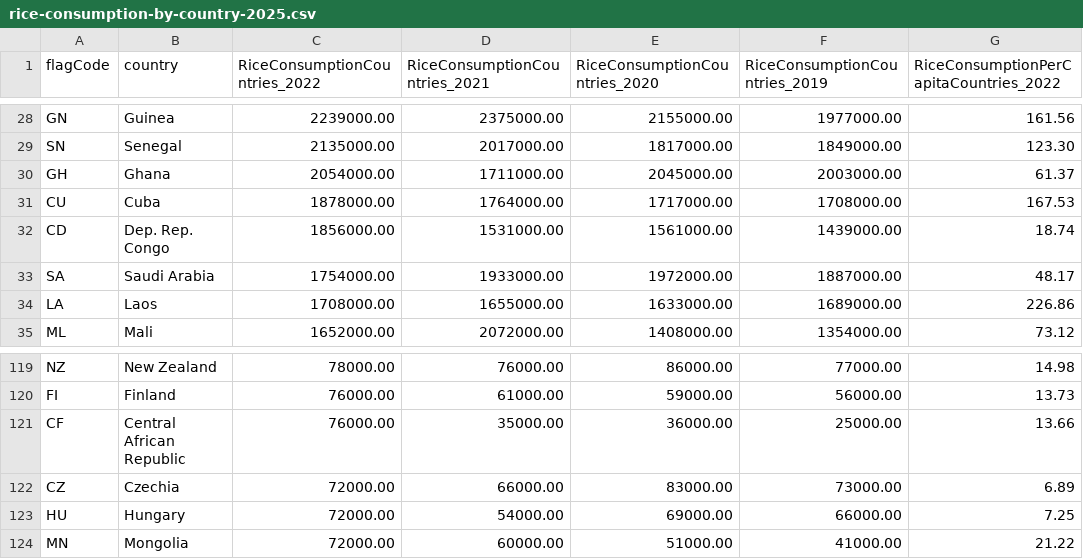
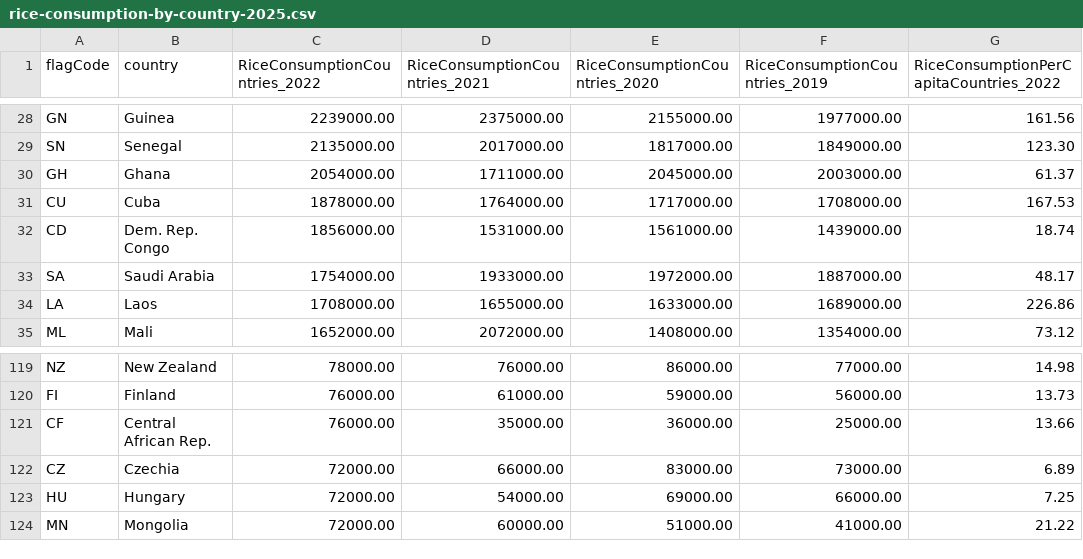
Before and after one commit to amadeatheola/FIT3179, a CSV file: data_visualization2/data/rice-consumption-by-country-2025.csv, drawn as a sheet; only a part is shown, gaps mark what is left out; the diff names each change by its address in the sheet, - before the commit and + after, or states it on an @@ line.

```diff
--- a/data_visualization2/data/rice-consumption-by-country-2025.csv
+++ b/data_visualization2/data/rice-consumption-by-country-2025.csv
-B32 (country): Dep. Rep. Congo
+B32 (country): Dem. Rep. Congo
-B121 (country): Central African Republic
+B121 (country): Central African Rep.
```
Also changed, not shown: 3 other files.
